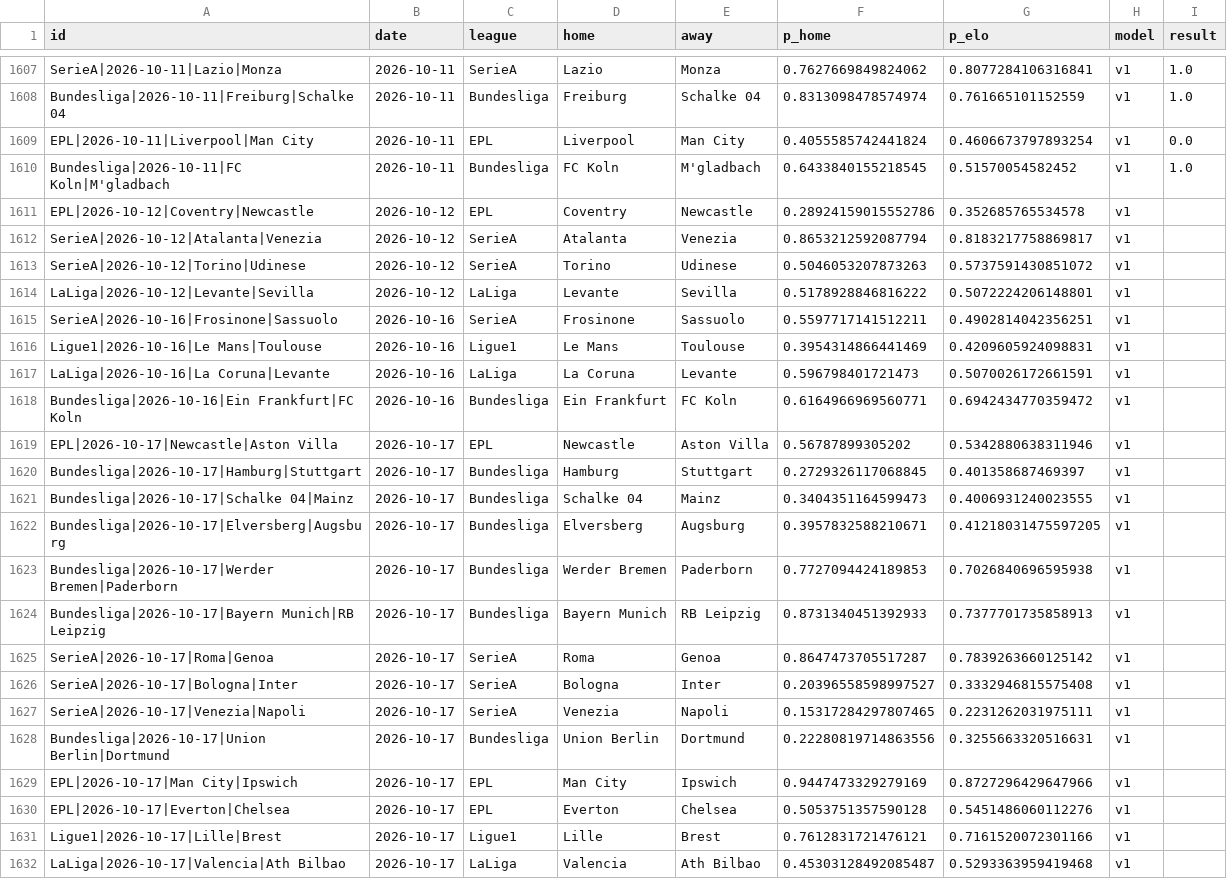
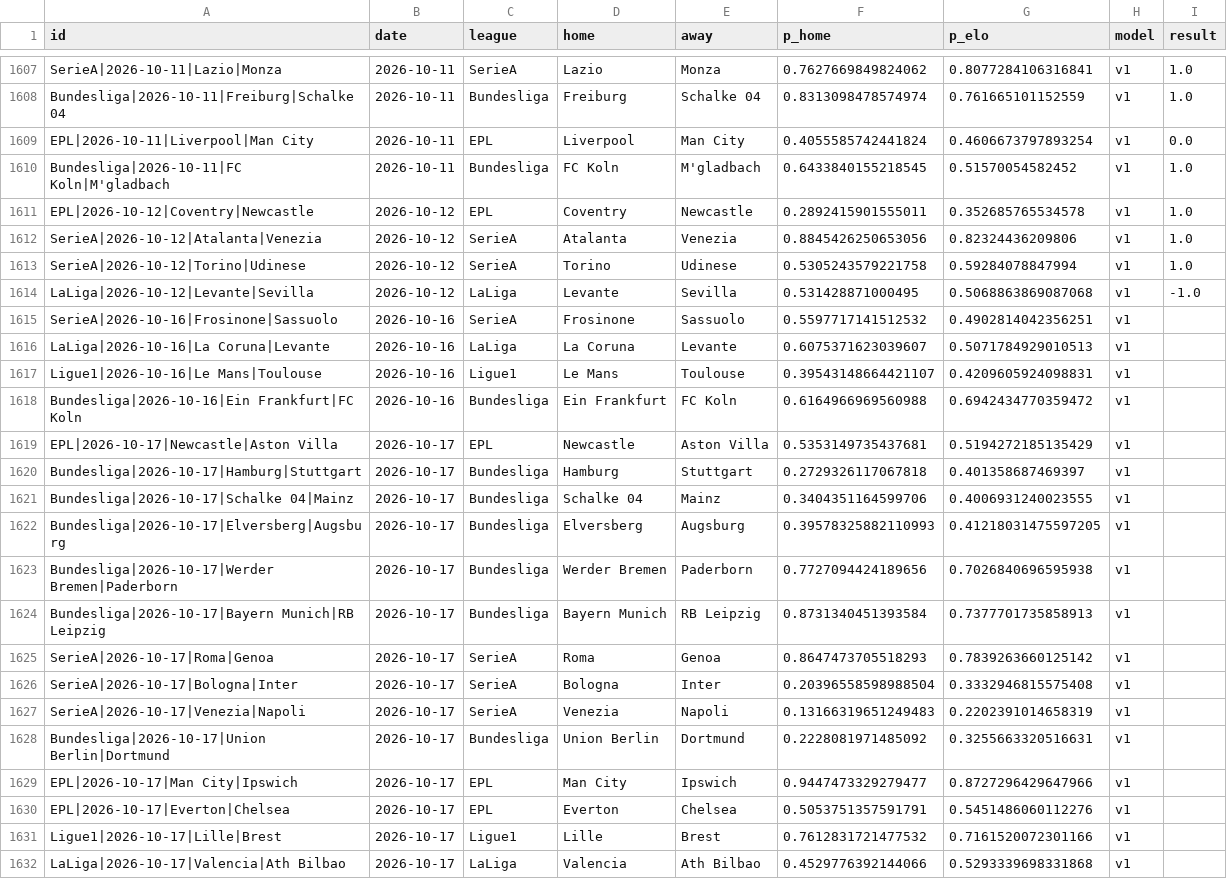
Before and after one commit to azcal/mbm-soccer, a CSV file: logs/predictions.csv, drawn as a sheet; only a part is shown, gaps mark what is left out; the diff covers the shown part only.

```diff
--- a/logs/predictions.csv
+++ b/logs/predictions.csv
@@ -1610,23 +1610,23 @@ EPL|2026-10-11|Liverpool|Man City,2026-10-11,EPL,Liverpool,Man City,0.4055585742
 Bundesliga|2026-10-11|FC Koln|M'gladbach,2026-10-11,Bundesliga,FC Koln,M'gladbach,0.6433840155218545,0.51570054582452,v1,1.0
-EPL|2026-10-12|Coventry|Newcastle,2026-10-12,EPL,Coventry,Newcastle,0.28924159015552786,0.352685765534578,v1,
-SerieA|2026-10-12|Atalanta|Venezia,2026-10-12,SerieA,Atalanta,Venezia,0.8653212592087794,0.8183217758869817,v1,
-SerieA|2026-10-12|Torino|Udinese,2026-10-12,SerieA,Torino,Udinese,0.5046053207873263,0.5737591430851072,v1,
-LaLiga|2026-10-12|Levante|Sevilla,2026-10-12,LaLiga,Levante,Sevilla,0.5178928846816222,0.5072224206148801,v1,
-SerieA|2026-10-16|Frosinone|Sassuolo,2026-10-16,SerieA,Frosinone,Sassuolo,0.5597717141512211,0.4902814042356251,v1,
-Ligue1|2026-10-16|Le Mans|Toulouse,2026-10-16,Ligue1,Le Mans,Toulouse,0.3954314866441469,0.4209605924098831,v1,
-LaLiga|2026-10-16|La Coruna|Levante,2026-10-16,LaLiga,La Coruna,Levante,0.596798401721473,0.5070026172661591,v1,
-Bundesliga|2026-10-16|Ein Frankfurt|FC Koln,2026-10-16,Bundesliga,Ein Frankfurt,FC Koln,0.6164966969560771,0.6942434770359472,v1,
-EPL|2026-10-17|Newcastle|Aston Villa,2026-10-17,EPL,Newcastle,Aston Villa,0.56787899305202,0.5342880638311946,v1,
-Bundesliga|2026-10-17|Hamburg|Stuttgart,2026-10-17,Bundesliga,Hamburg,Stuttgart,0.2729326117068845,0.401358687469397,v1,
-Bundesliga|2026-10-17|Schalke 04|Mainz,2026-10-17,Bundesliga,Schalke 04,Mainz,0.3404351164599473,0.4006931240023555,v1,
-Bundesliga|2026-10-17|Elversberg|Augsburg,2026-10-17,Bundesliga,Elversberg,Augsburg,0.3957832588210671,0.41218031475597205,v1,
-Bundesliga|2026-10-17|Werder Bremen|Paderborn,2026-10-17,Bundesliga,Werder Bremen,Paderborn,0.7727094424189853,0.7026840696595938,v1,
-Bundesliga|2026-10-17|Bayern Munich|RB Leipzig,2026-10-17,Bundesliga,Bayern Munich,RB Leipzig,0.8731340451392933,0.7377701735858913,v1,
-SerieA|2026-10-17|Roma|Genoa,2026-10-17,SerieA,Roma,Genoa,0.8647473705517287,0.7839263660125142,v1,
-SerieA|2026-10-17|Bologna|Inter,2026-10-17,SerieA,Bologna,Inter,0.20396558598997527,0.3332946815575408,v1,
-SerieA|2026-10-17|Venezia|Napoli,2026-10-17,SerieA,Venezia,Napoli,0.15317284297807465,0.2231262031975111,v1,
-Bundesliga|2026-10-17|Union Berlin|Dortmund,2026-10-17,Bundesliga,Union Berlin,Dortmund,0.22280819714863556,0.3255663320516631,v1,
-EPL|2026-10-17|Man City|Ipswich,2026-10-17,EPL,Man City,Ipswich,0.9447473329279169,0.8727296429647966,v1,
-EPL|2026-10-17|Everton|Chelsea,2026-10-17,EPL,Everton,Chelsea,0.5053751357590128,0.5451486060112276,v1,
-Ligue1|2026-10-17|Lille|Brest,2026-10-17,Ligue1,Lille,Brest,0.7612831721476121,0.7161520072301166,v1,
-LaLiga|2026-10-17|Valencia|Ath Bilbao,2026-10-17,LaLiga,Valencia,Ath Bilbao,0.45303128492085487,0.5293363959419468,v1,
+EPL|2026-10-12|Coventry|Newcastle,2026-10-12,EPL,Coventry,Newcastle,0.2892415901555011,0.352685765534578,v1,1.0
+SerieA|2026-10-12|Atalanta|Venezia,2026-10-12,SerieA,Atalanta,Venezia,0.8845426250653056,0.82324436209806,v1,1.0
+SerieA|2026-10-12|Torino|Udinese,2026-10-12,SerieA,Torino,Udinese,0.5305243579221758,0.59284078847994,v1,1.0
+LaLiga|2026-10-12|Levante|Sevilla,2026-10-12,LaLiga,Levante,Sevilla,0.531428871000495,0.5068863869087068,v1,-1.0
+SerieA|2026-10-16|Frosinone|Sassuolo,2026-10-16,SerieA,Frosinone,Sassuolo,0.5597717141512532,0.4902814042356251,v1,
+LaLiga|2026-10-16|La Coruna|Levante,2026-10-16,LaLiga,La Coruna,Levante,0.6075371623039607,0.5071784929010513,v1,
+Ligue1|2026-10-16|Le Mans|Toulouse,2026-10-16,Ligue1,Le Mans,Toulouse,0.39543148664421107,0.4209605924098831,v1,
+Bundesliga|2026-10-16|Ein Frankfurt|FC Koln,2026-10-16,Bundesliga,Ein Frankfurt,FC Koln,0.6164966969560988,0.6942434770359472,v1,
+EPL|2026-10-17|Newcastle|Aston Villa,2026-10-17,EPL,Newcastle,Aston Villa,0.5353149735437681,0.5194272185135429,v1,
+Bundesliga|2026-10-17|Hamburg|Stuttgart,2026-10-17,Bundesliga,Hamburg,Stuttgart,0.2729326117067818,0.401358687469397,v1,
+Bundesliga|2026-10-17|Schalke 04|Mainz,2026-10-17,Bundesliga,Schalke 04,Mainz,0.3404351164599706,0.4006931240023555,v1,
+Bundesliga|2026-10-17|Elversberg|Augsburg,2026-10-17,Bundesliga,Elversberg,Augsburg,0.39578325882110993,0.41218031475597205,v1,
+Bundesliga|2026-10-17|Werder Bremen|Paderborn,2026-10-17,Bundesliga,Werder Bremen,Paderborn,0.7727094424189656,0.7026840696595938,v1,
+Bundesliga|2026-10-17|Bayern Munich|RB Leipzig,2026-10-17,Bundesliga,Bayern Munich,RB Leipzig,0.8731340451393584,0.7377701735858913,v1,
+SerieA|2026-10-17|Roma|Genoa,2026-10-17,SerieA,Roma,Genoa,0.8647473705518293,0.7839263660125142,v1,
+SerieA|2026-10-17|Bologna|Inter,2026-10-17,SerieA,Bologna,Inter,0.20396558598988504,0.3332946815575408,v1,
+SerieA|2026-10-17|Venezia|Napoli,2026-10-17,SerieA,Venezia,Napoli,0.13166319651249483,0.2202391014658319,v1,
+Bundesliga|2026-10-17|Union Berlin|Dortmund,2026-10-17,Bundesliga,Union Berlin,Dortmund,0.2228081971485092,0.3255663320516631,v1,
+EPL|2026-10-17|Man City|Ipswich,2026-10-17,EPL,Man City,Ipswich,0.9447473329279477,0.8727296429647966,v1,
+EPL|2026-10-17|Everton|Chelsea,2026-10-17,EPL,Everton,Chelsea,0.5053751357591791,0.5451486060112276,v1,
+Ligue1|2026-10-17|Lille|Brest,2026-10-17,Ligue1,Lille,Brest,0.7612831721477532,0.7161520072301166,v1,
+LaLiga|2026-10-17|Valencia|Ath Bilbao,2026-10-17,LaLiga,Valencia,Ath Bilbao,0.4529776392144066,0.5293339698331868,v1,
```
Also changed, not shown: 3 added rows, 3 removed rows and 38 edited cells elsewhere in this file, logs/graded.csv, 3 other files.
